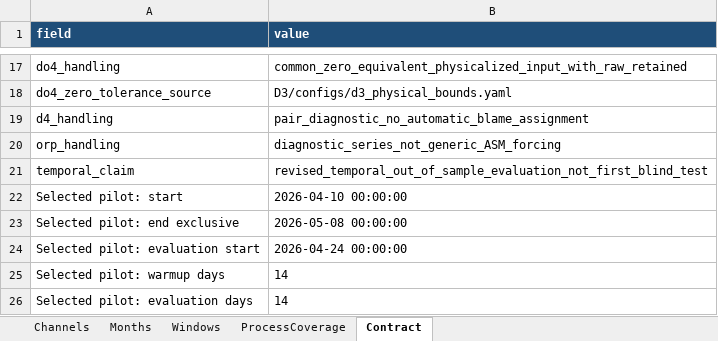
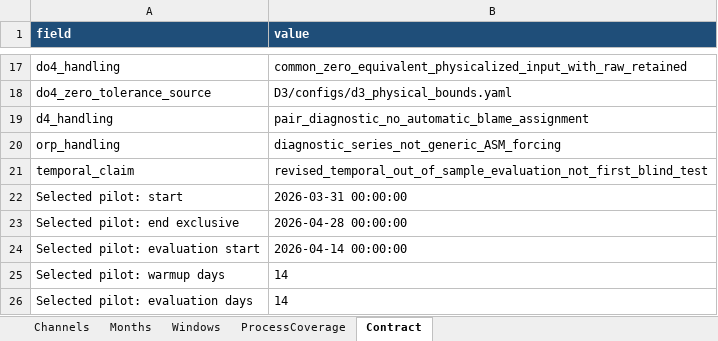
Before and after one commit to muzi-1998/beian_tree, an Excel workbook: Project 1 Data Quality Assessment/validation/sumo_input_do_v3_20260919/outputs/dqr_forcing/DQR_DO_ORP_export_audit.xlsx, sheet Contract, drawn as a sheet; only a part is shown, gaps mark what is left out; values as stored, in another font and other column widths than the file's, no borders; the diff names each change by its address in the sheet, - before the commit and + after, or states it on an @@ line.

Commit message:
Harden SUMO input cleaning and audit contract

```diff
--- a/Project 1 Data Quality Assessment/validation/sumo_input_do_v3_20260919/outputs/dqr_forcing/DQR_DO_ORP_export_audit.xlsx (sheet Contract)
+++ b/Project 1 Data Quality Assessment/validation/sumo_input_do_v3_20260919/outputs/dqr_forcing/DQR_DO_ORP_export_audit.xlsx (sheet Contract)
-B22 (value): 2026-04-10 00:00:00
+B22 (value): 2026-03-31 00:00:00
-B23 (value): 2026-05-08 00:00:00
+B23 (value): 2026-04-28 00:00:00
-B24 (value): 2026-04-24 00:00:00
+B24 (value): 2026-04-14 00:00:00
```
Also changed, not shown: sheet Windows, sheet ProcessCoverage, Project 1 Data Quality Assessment/validation/sumo_input_do_v3_20260919/outputs/dqr_full_period/DQR_full_period_SUMO_audit.xlsx, 17 other files.
